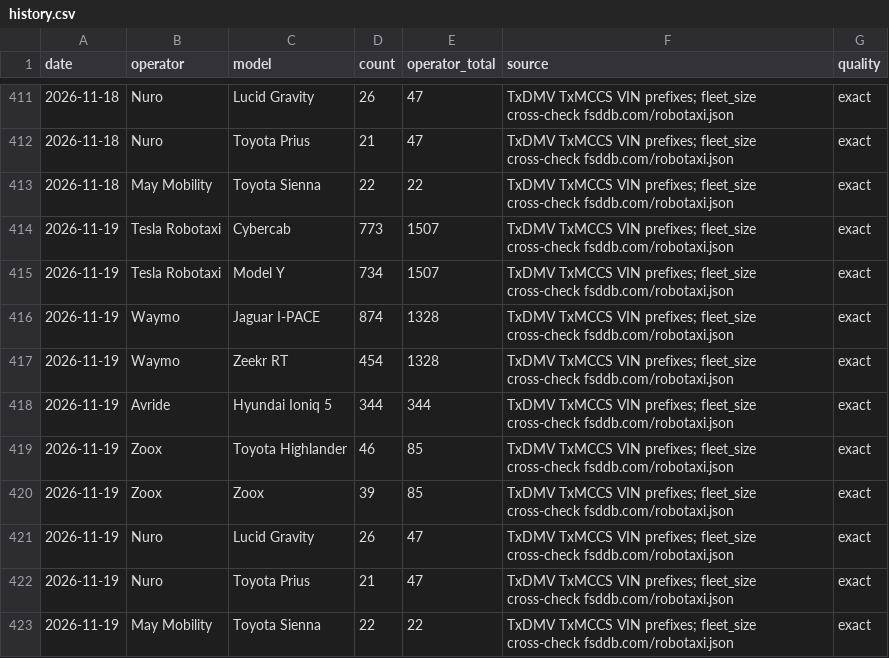
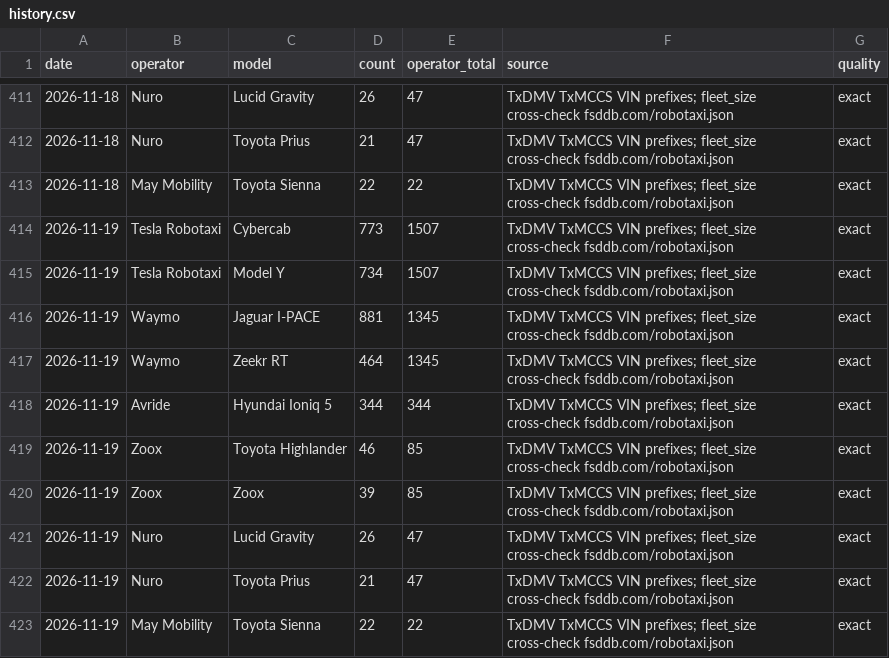
Before and after one commit to matthewsvm/cybercab-dashboard, a CSV file: data/history.csv, drawn as a sheet; only a part is shown, gaps mark what is left out.

```diff
--- a/data/history.csv
+++ b/data/history.csv
@@ -415,4 +415,4 @@ date,operator,model,count,operator_total,source,quality
 2026-11-19,Tesla Robotaxi,Model Y,734,1507,TxDMV TxMCCS VIN prefixes; fleet_size cross-check fsddb.com/robotaxi.json,exact
-2026-11-19,Waymo,Jaguar I-PACE,874,1328,TxDMV TxMCCS VIN prefixes; fleet_size cross-check fsddb.com/robotaxi.json,exact
-2026-11-19,Waymo,Zeekr RT,454,1328,TxDMV TxMCCS VIN prefixes; fleet_size cross-check fsddb.com/robotaxi.json,exact
+2026-11-19,Waymo,Jaguar I-PACE,881,1345,TxDMV TxMCCS VIN prefixes; fleet_size cross-check fsddb.com/robotaxi.json,exact
+2026-11-19,Waymo,Zeekr RT,464,1345,TxDMV TxMCCS VIN prefixes; fleet_size cross-check fsddb.com/robotaxi.json,exact
 2026-11-19,Avride,Hyundai Ioniq 5,344,344,TxDMV TxMCCS VIN prefixes; fleet_size cross-check fsddb.com/robotaxi.json,exact
```
Also changed, not shown: 1 other file.
